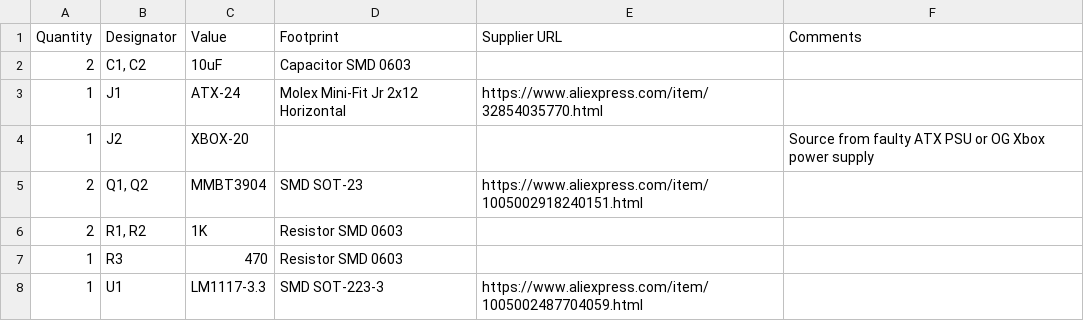
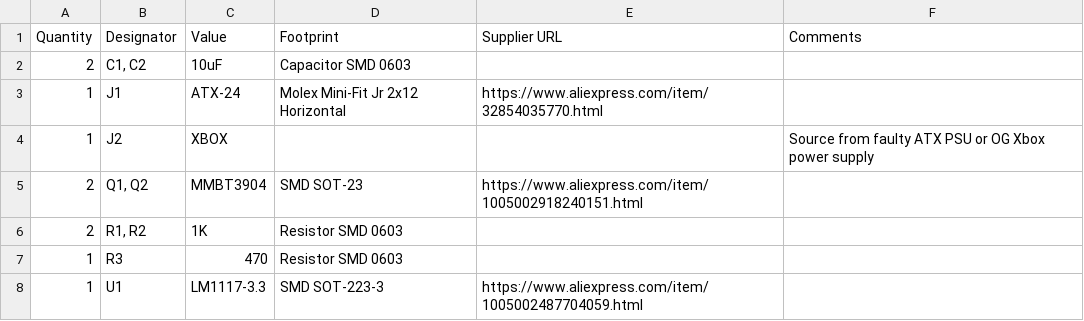
Before and after one commit to buzzyc/Xbox2ATX, a CSV file: BOM.csv, drawn as a sheet.

Commit message:
Update BOM.csv

```diff
--- a/BOM.csv
+++ b/BOM.csv
@@ -3,3 +3,3 @@ Quantity,Designator,Value,Footprint,Supplier URL,Comments
 1,J1,ATX-24,Molex Mini-Fit Jr 2x12 Horizontal,https://www.aliexpress.com/item/32854035770.html,
-1,J2,XBOX-20,,,Source from faulty ATX PSU or OG Xbox power supply
+1,J2,XBOX,,,Source from faulty ATX PSU or OG Xbox power supply
 2,"Q1, Q2",MMBT3904,SMD SOT-23,https://www.aliexpress.com/item/1005002918240151.html,
```
